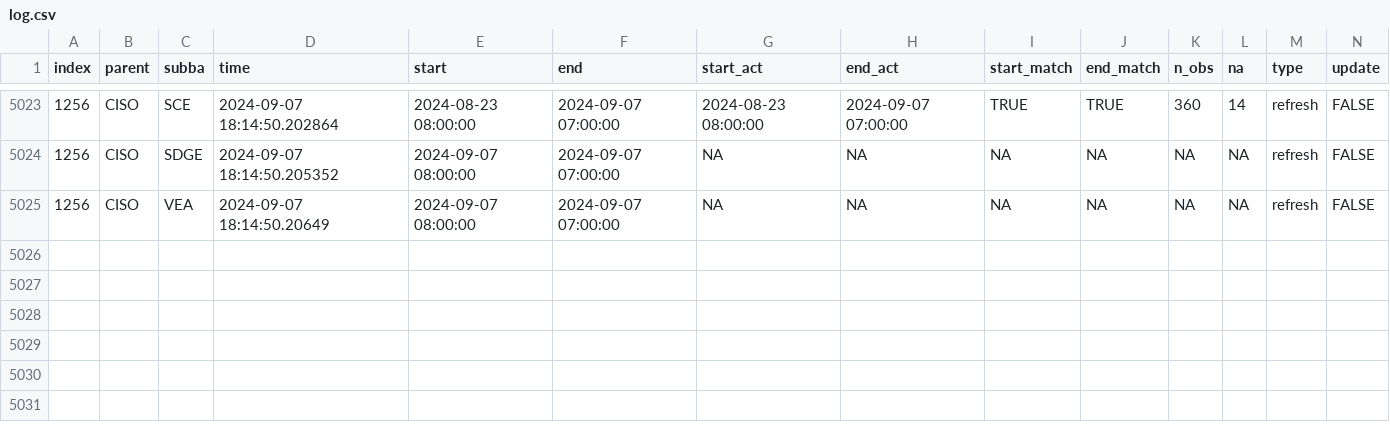
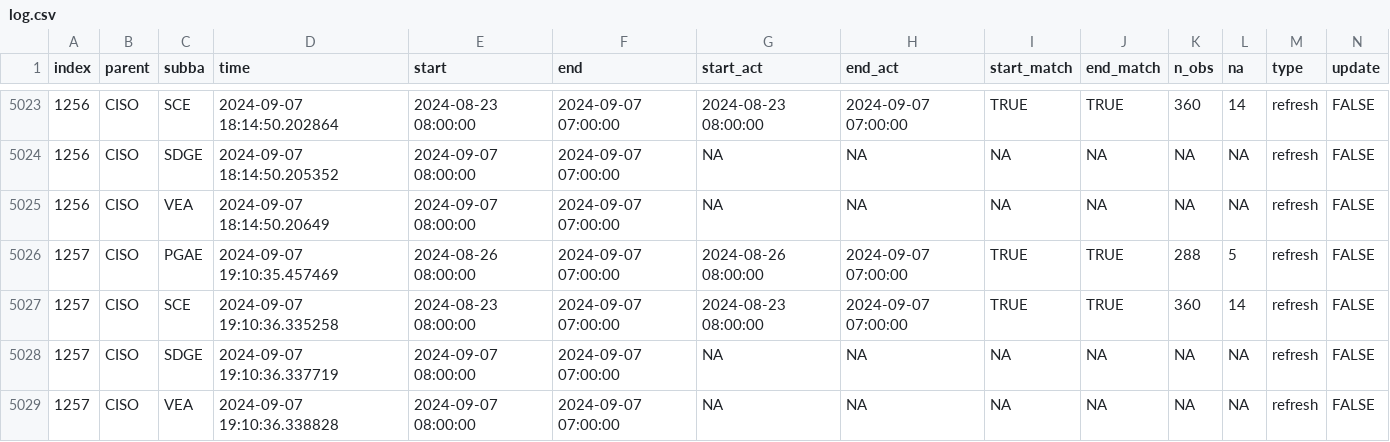
Before and after one commit to RamiKrispin/useR2024-pipeline-workshop, a CSV file: data/log.csv, drawn as a sheet; only a part is shown, gaps mark what is left out; rows hold the shown columns only; the diff names each change by its address in the sheet, - before the commit and + after, or states it on an @@ line.

Commit message:
Auto update of the data

```diff
--- a/data/log.csv
+++ b/data/log.csv
+row 5026: 1257 | CISO | PGAE | 2024-09-07 19:10:35.457469 | 2024-08-26 08:00:00 | 2024-09-07 07:00:00 | 2024-08-26 08:00:00 | 2024-09-07 07:00:00 | TRUE | TRUE | 288 | 5 | refresh | FALSE
+row 5027: 1257 | CISO | SCE | 2024-09-07 19:10:36.335258 | 2024-08-23 08:00:00 | 2024-09-07 07:00:00 | 2024-08-23 08:00:00 | 2024-09-07 07:00:00 | TRUE | TRUE | 360 | 14 | refresh | FALSE
+row 5028: 1257 | CISO | SDGE | 2024-09-07 19:10:36.337719 | 2024-09-07 08:00:00 | 2024-09-07 07:00:00 | NA | NA | NA | NA | NA | NA | refresh | FALSE
+row 5029: 1257 | CISO | VEA | 2024-09-07 19:10:36.338828 | 2024-09-07 08:00:00 | 2024-09-07 07:00:00 | NA | NA | NA | NA | NA | NA | refresh | FALSE
```
